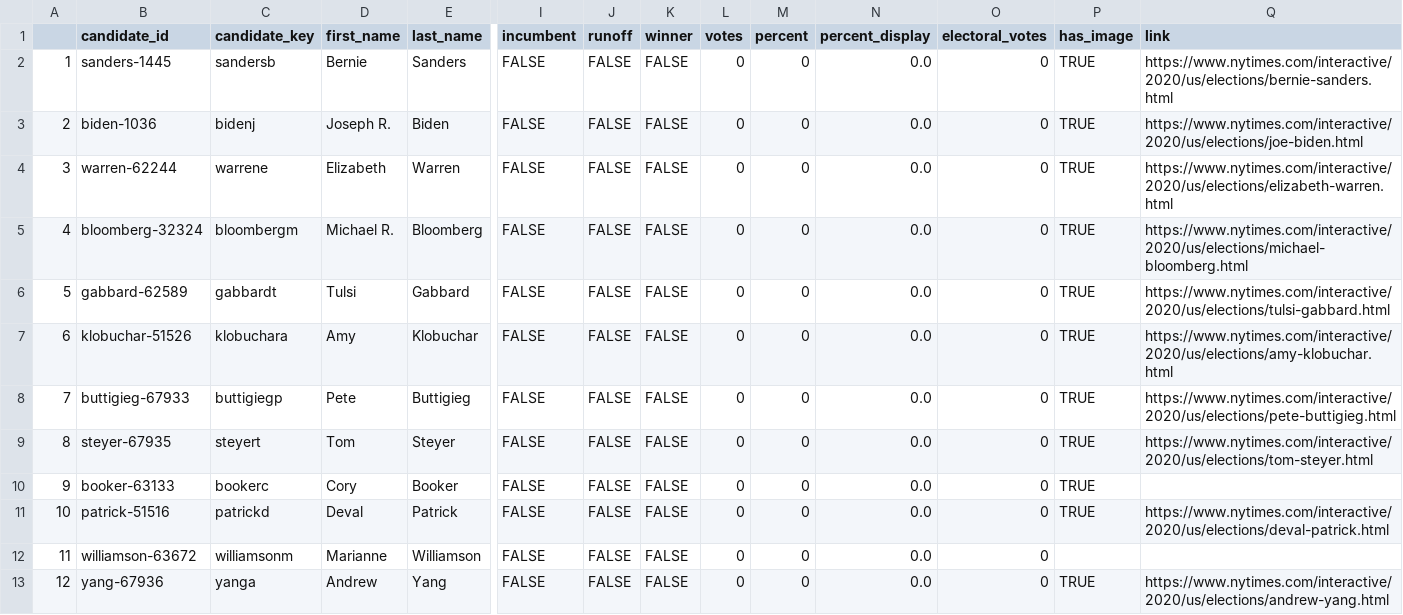
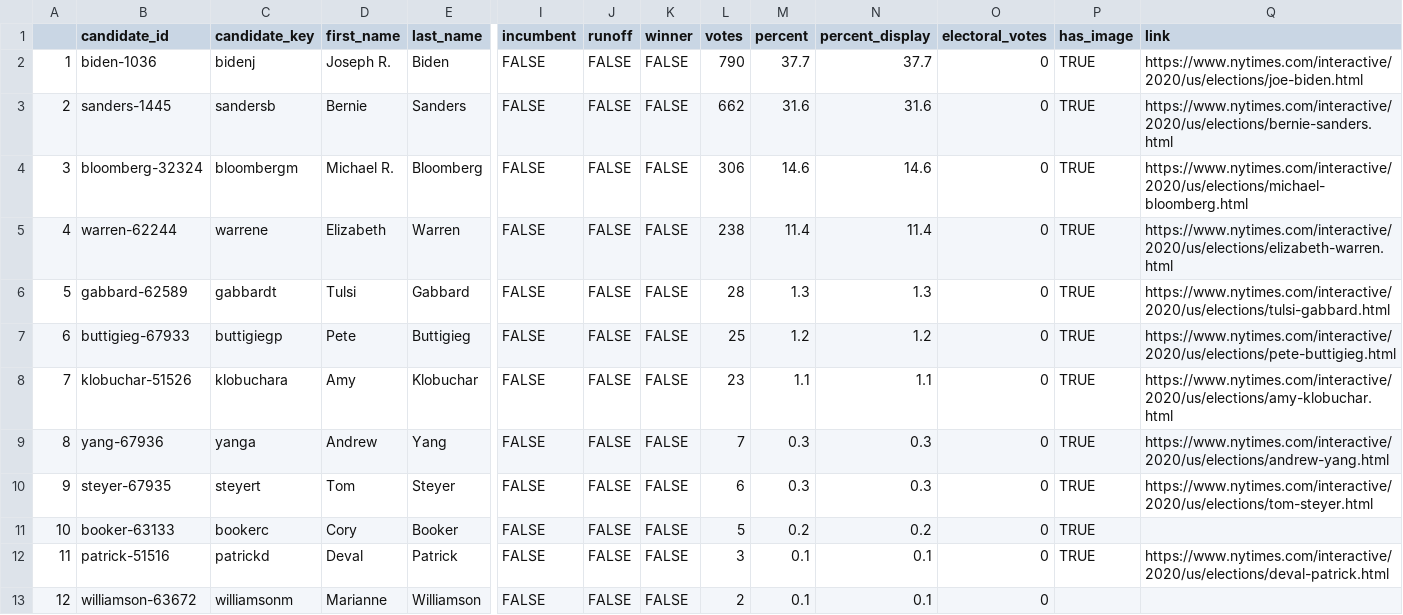
Before and after one commit to ModelledCitizen/project-harvest, a CSV file: _tables/results/NYT_Maine.csv, drawn as a sheet; only a part is shown, gaps mark what is left out; removed rows and columns are numbered as before the commit, all else as after; rows hold the shown columns only; the diff names each change by its address in the sheet, - before the commit and + after, or states it on an @@ line.

```diff
--- a/_tables/results/NYT_Maine.csv
+++ b/_tables/results/NYT_Maine.csv
-row 2: 1 | sanders-1445 | sandersb | Bernie | Sanders | FALSE | FALSE | FALSE | 0 | 0 | 0.0 | 0 | TRUE | https://www.nytimes.com/interactive/2020/us/elections/bernie-sanders.html
@@ column A renumbered between rows 2 and 13 @@
-L2 (votes): 0
+L2 (votes): 790
-M2 (percent): 0
+M2 (percent): 37.7
-N2 (percent_display): 0.0
+N2 (percent_display): 37.7
-row 4: 3 | warren-62244 | warrene | Elizabeth | Warren | FALSE | FALSE | FALSE | 0 | 0 | 0.0 | 0 | TRUE | https://www.nytimes.com/interactive/2020/us/elections/elizabeth-warren.html
+row 3: 2 | sanders-1445 | sandersb | Bernie | Sanders | FALSE | FALSE | FALSE | 662 | 31.6 | 31.6 | 0 | TRUE | https://www.nytimes.com/interactive/2020/us/elections/bernie-sanders.html
-L4 (votes): 0
+L4 (votes): 306
-M4 (percent): 0
+M4 (percent): 14.6
-N4 (percent_display): 0.0
+N4 (percent_display): 14.6
+row 5: 4 | warren-62244 | warrene | Elizabeth | Warren | FALSE | FALSE | FALSE | 238 | 11.4 | 11.4 | 0 | TRUE | https://www.nytimes.com/interactive/2020/us/elections/elizabeth-warren.html
-L6 (votes): 0
+L6 (votes): 28
-M6 (percent): 0
+M6 (percent): 1.3
-N6 (percent_display): 0.0
+N6 (percent_display): 1.3
-row 7: 6 | klobuchar-51526 | klobuchara | Amy | Klobuchar | FALSE | FALSE | FALSE | 0 | 0 | 0.0 | 0 | TRUE | https://www.nytimes.com/interactive/2020/us/elections/amy-klobuchar.html
-L7 (votes): 0
+L7 (votes): 25
-M7 (percent): 0
+M7 (percent): 1.2
-N7 (percent_display): 0.0
+N7 (percent_display): 1.2
+row 8: 7 | klobuchar-51526 | klobuchara | Amy | Klobuchar | FALSE | FALSE | FALSE | 23 | 1.1 | 1.1 | 0 | TRUE | https://www.nytimes.com/interactive/2020/us/elections/amy-klobuchar.html
+row 9: 8 | yang-67936 | yanga | Andrew | Yang | FALSE | FALSE | FALSE | 7 | 0.3 | 0.3 | 0 | TRUE | https://www.nytimes.com/interactive/2020/us/elections/andrew-yang.html
-L10 (votes): 0
+L10 (votes): 6
-M10 (percent): 0
+M10 (percent): 0.3
-N10 (percent_display): 0.0
+N10 (percent_display): 0.3
-L11 (votes): 0
+L11 (votes): 5
-M11 (percent): 0
+M11 (percent): 0.2
-N11 (percent_display): 0.0
+N11 (percent_display): 0.2
-L12 (votes): 0
+L12 (votes): 3
-M12:M13 (percent): 0
+M12:M13 (percent): 0.1
-N12:N13 (percent_display): 0.0
+N12:N13 (percent_display): 0.1
-L13 (votes): 0
+L13 (votes): 2
-row 13: 12 | yang-67936 | yanga | Andrew | Yang | FALSE | FALSE | FALSE | 0 | 0 | 0.0 | 0 | TRUE | https://www.nytimes.com/interactive/2020/us/elections/andrew-yang.html
```
Also changed, not shown: _tables/results/NYT_Arkansas.csv, _tables/results/NYT_Massachusetts.csv, 17 other files.
